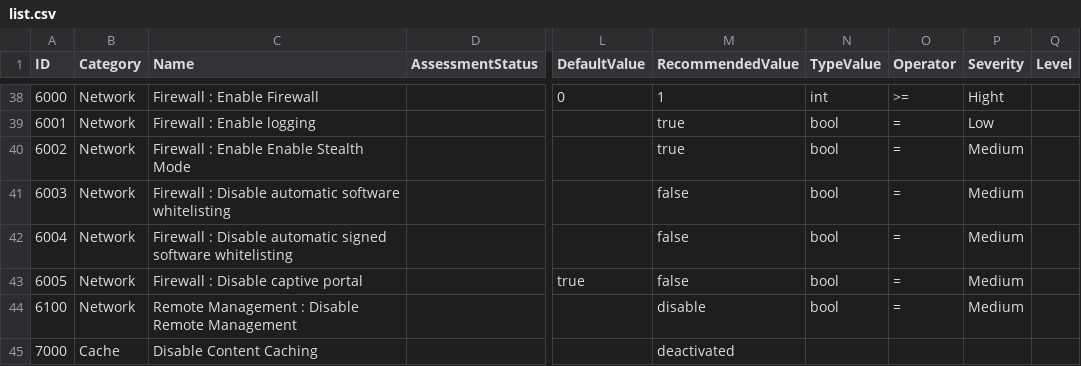
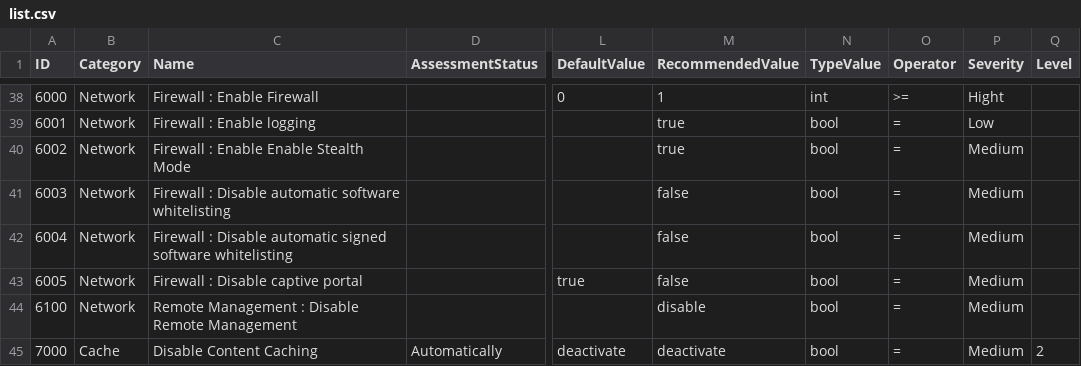
Before and after one commit to ataumo/macos_hardening, a CSV file: list.csv, drawn as a sheet; only a part is shown, gaps mark what is left out; the diff names each change by its address in the sheet, - before the commit and + after, or states it on an @@ line.

Commit message:
Update RecommandedValue in cache policy

```diff
--- a/list.csv
+++ b/list.csv
-D45 (AssessmentStatus): (empty)
+D45 (AssessmentStatus): Automatically
-L45 (DefaultValue): (empty)
+L45 (DefaultValue): deactivate
-M45 (RecommendedValue): deactivated
+M45 (RecommendedValue): deactivate
-N45 (TypeValue): (empty)
+N45 (TypeValue): bool
-O45 (Operator): (empty)
+O45 (Operator): =
-P45 (Severity): (empty)
+P45 (Severity): Medium
-Q45 (Level): (empty)
+Q45 (Level): 2
```
